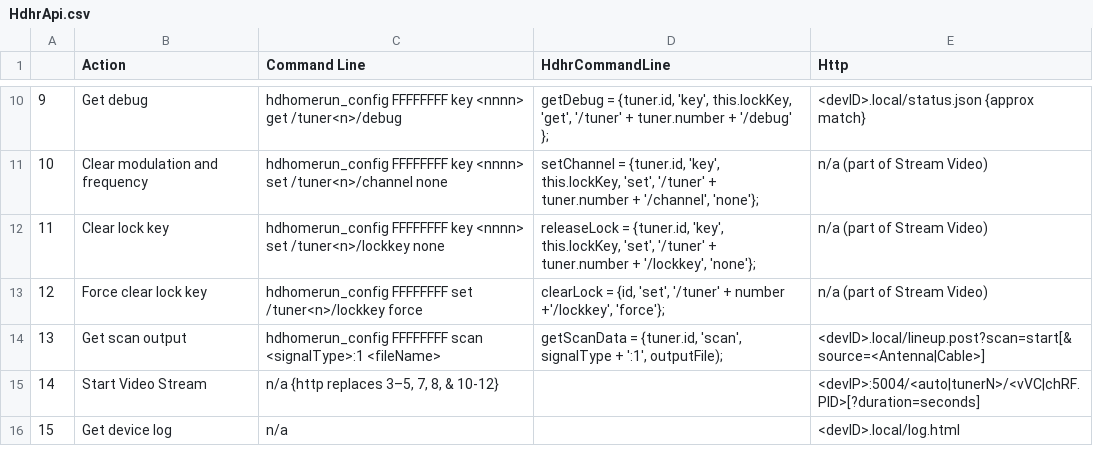
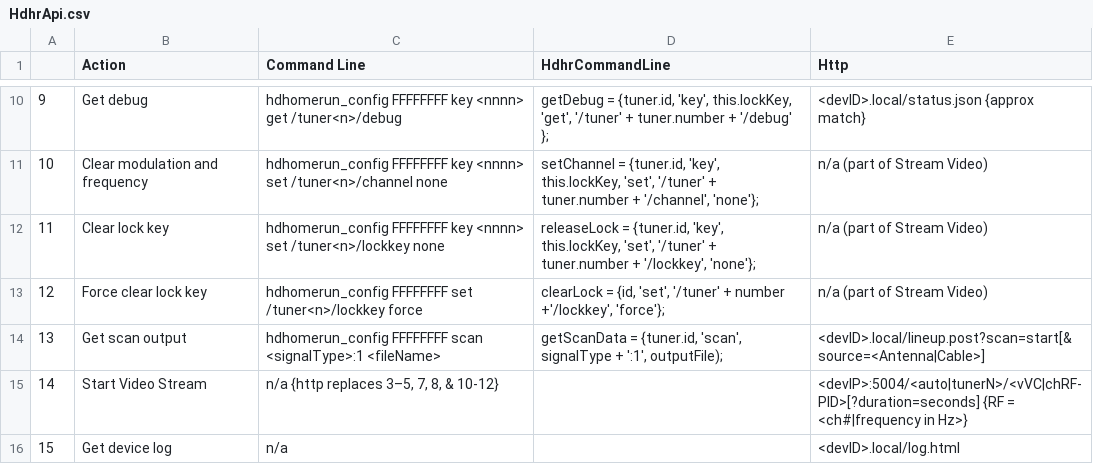
Before and after one commit to sengsational/cwhelper, a CSV file: CwHelperC/HdhrApi.csv, drawn as a sheet; only a part is shown, gaps mark what is left out.

Commit message:
Update HdhrApi.csv

```diff
--- a/CwHelperC/HdhrApi.csv
+++ b/CwHelperC/HdhrApi.csv
@@ -14,3 +14,3 @@
 13,Get scan output,hdhomerun_config FFFFFFFF scan <signalType>:1 <fileName>,"getScanData = {tuner.id, 'scan', signalType + ':1', outputFile);",<devID>.local/lineup.post?scan=start[&source=<Antenna|Cable>]
-14,Start Video Stream,"n/a {http replaces 3–5, 7, 8, & 10-12}",,<devIP>:5004/<auto|tunerN>/<vVC|chRF.PID>[?duration=seconds]
+14,Start Video Stream,"n/a {http replaces 3–5, 7, 8, & 10-12}",,<devIP>:5004/<auto|tunerN>/<vVC|chRF-PID>[?duration=seconds] {RF = <ch#|frequency in Hz>}
 15,Get device log,n/a,,<devID>.local/log.html
```
